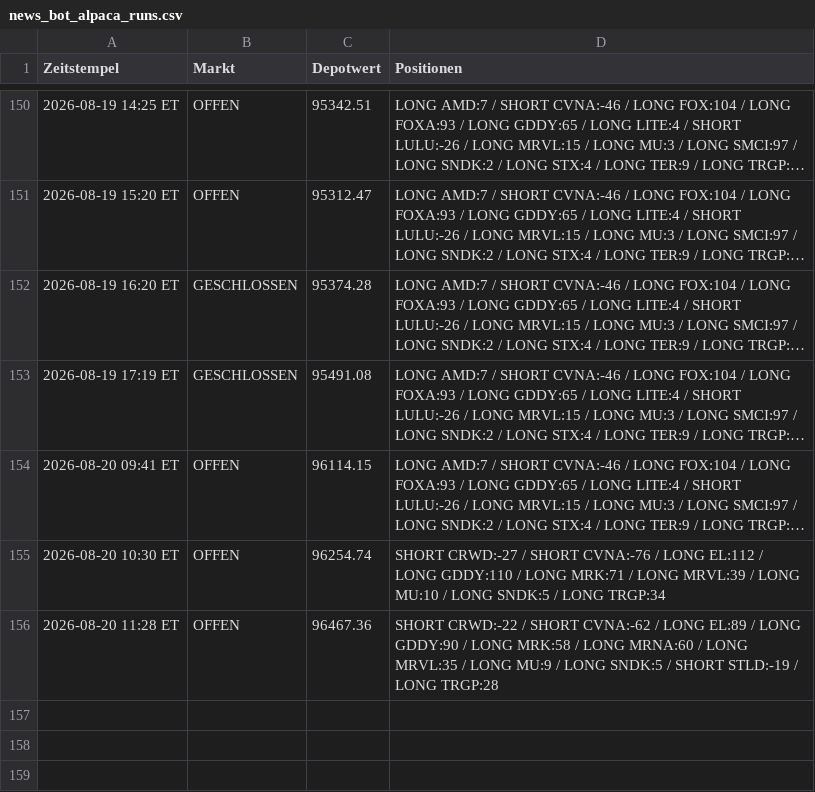
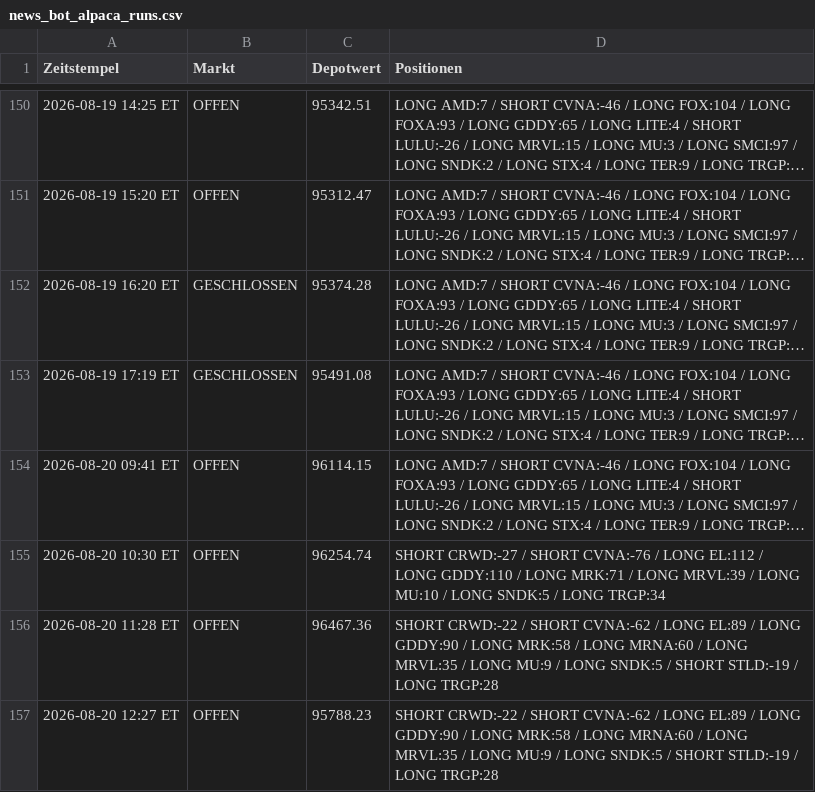
Before and after one commit to PatrickGerisch/NewsBot, a CSV file: news_bot_alpaca_runs.csv, drawn as a sheet; only a part is shown, gaps mark what is left out; long unchanged cells end in ….

```diff
--- a/news_bot_alpaca_runs.csv
+++ b/news_bot_alpaca_runs.csv
@@ -156 +156,2 @@ Zeitstempel,Markt,Depotwert,Positionen
 2026-08-20 11:28 ET,OFFEN,96467.36,SHORT CRWD:-22 / SHORT CVNA:-62 / LONG EL:89 / LONG GDDY:90 / LONG MRK:58 / LONG MRNA:60 / LONG MRVL:35 / LONG MU:9 / LONG SNDK:5 / SHORT STLD:-19 / LONG TRGP:28
+2026-08-20 12:27 ET,OFFEN,95788.23,SHORT CRWD:-22 / SHORT CVNA:-62 / LONG EL:89 / LONG GDDY:90 / LONG MRK:58 / LONG MRNA:60 / LONG MRVL:35 / LONG MU:9 / LONG SNDK:5 / SHORT STLD:-19 / LONG TRGP:28
```
Also changed, not shown: arena_history.csv, bot_history.csv, 11 other files.
